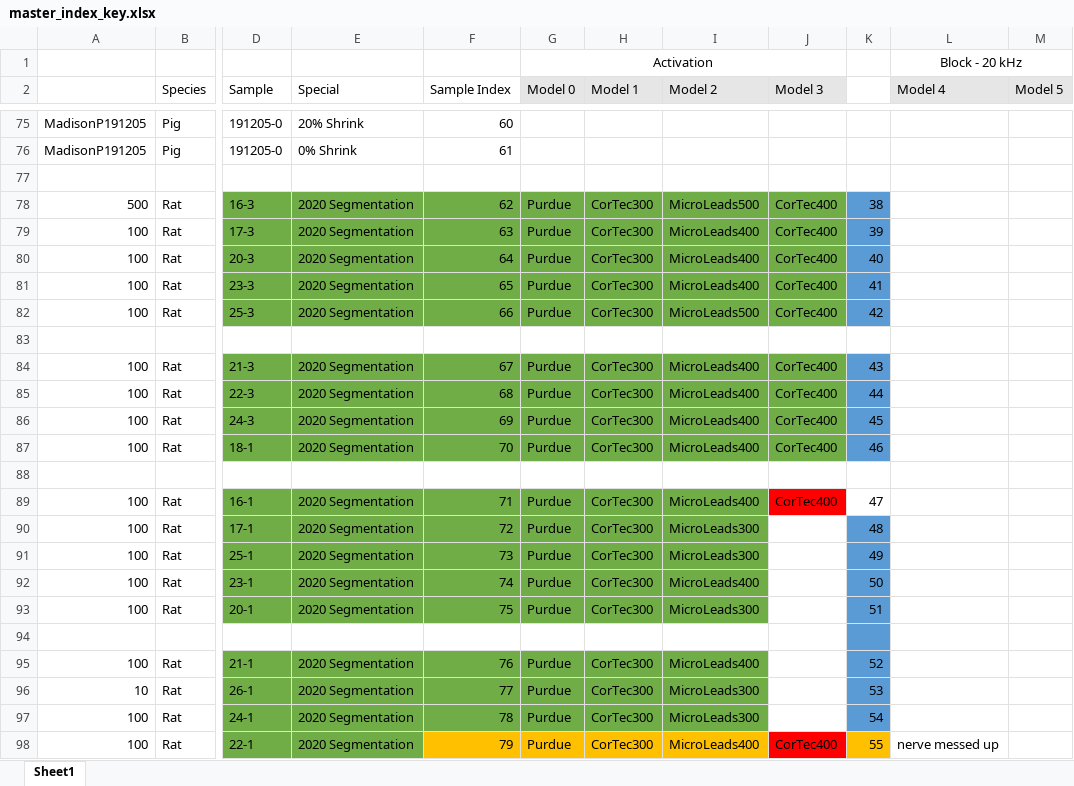
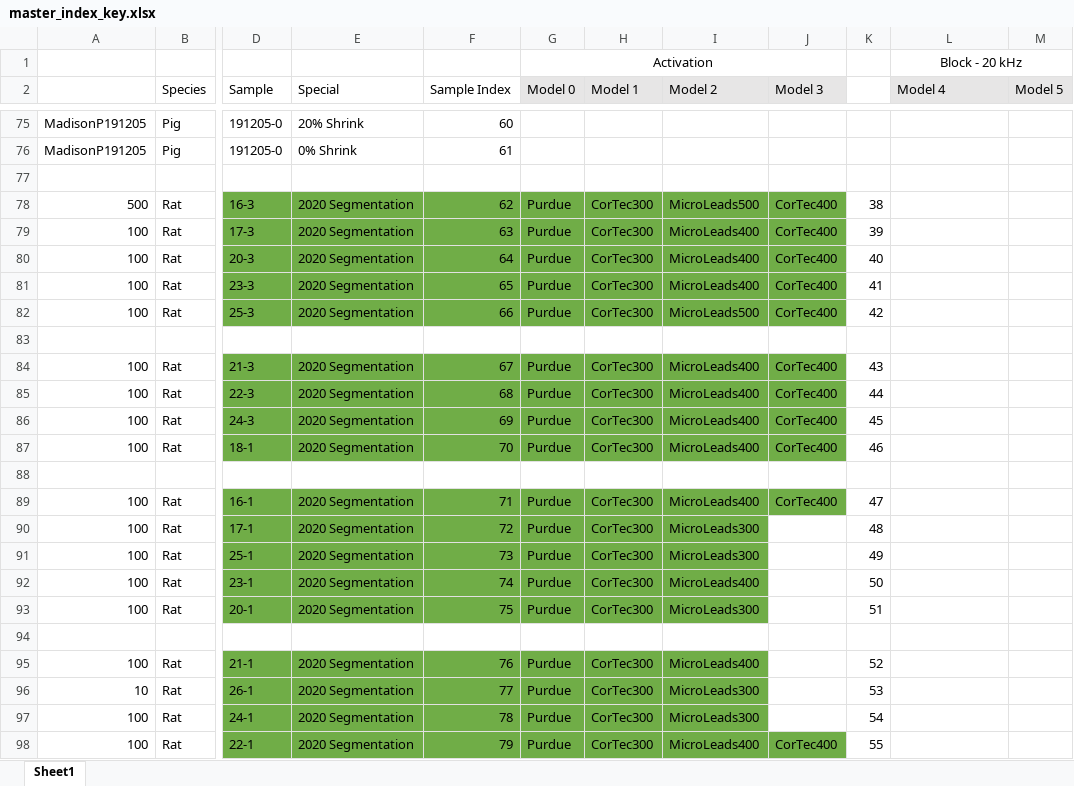
Before and after one commit to wmglab-duke/ascent, an Excel workbook: master_index_key.xlsx, sheet Sheet1, drawn as a sheet; only a part is shown, gaps mark what is left out; values as stored, in another font and other column widths than the file's, no borders; the diff names each change by its address in the sheet, - before the commit and + after, or states it on an @@ line.

Commit message:
minr

```diff
--- a/master_index_key.xlsx (sheet Sheet1)
+++ b/master_index_key.xlsx (sheet Sheet1)
-K78:K82 fill: #5B9BD5
+K78:K82 fill: none
-K84:K87 fill: #5B9BD5
+K84:K87 fill: none
-J89 fill: #FF0000
+J89 fill: #70AD47
-K90:K97 fill: #5B9BD5
+K90:K97 fill: none
-F98:I98 fill: #FFC000
+F98:I98 fill: #70AD47
-J98 fill: #FF0000
+J98 fill: #70AD47
-K98 fill: #FFC000
+K98 fill: none
-L98 (Model 4): nerve messed up
+L98 (Model 4): (empty)
```
